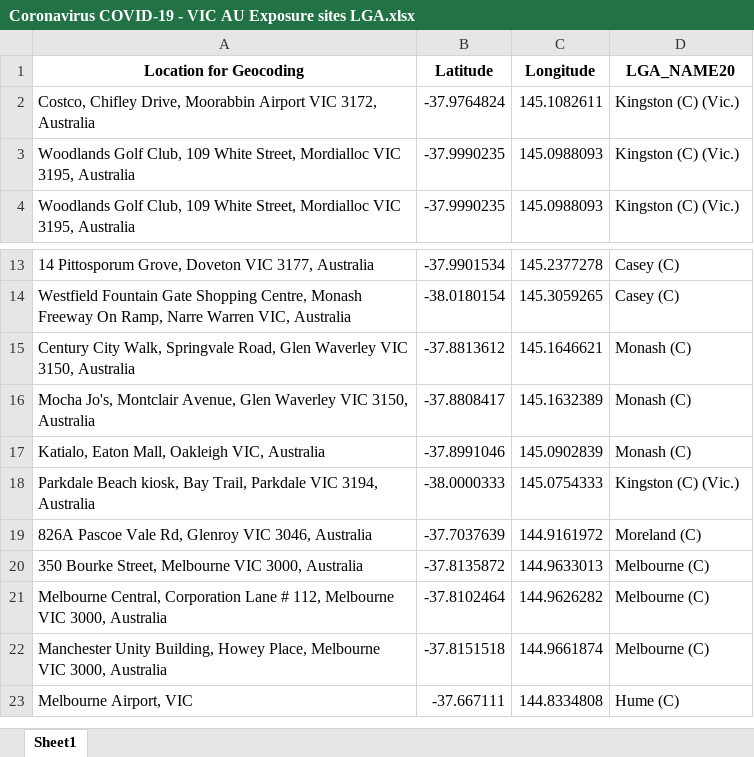
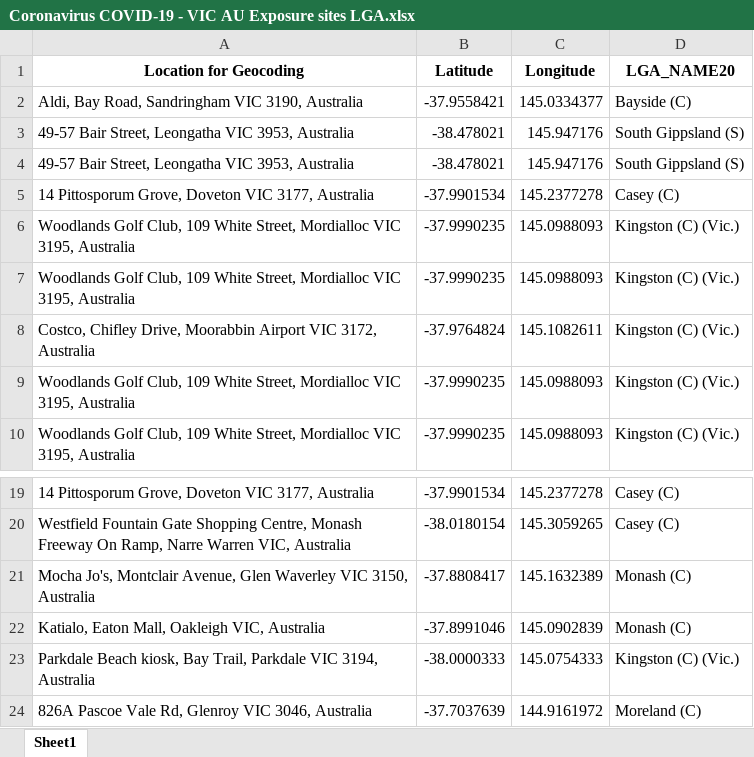
Before and after one commit to Mike-Honey/covid-19-vic-au, an Excel workbook: Coronavirus COVID-19 - VIC AU Exposure sites LGA.xlsx, sheet Sheet1, drawn as a sheet; only a part is shown, gaps mark what is left out; the shorter side is filled out with more unchanged rows; values as stored, in another font and other column widths than the file's, no borders; removed rows and columns are numbered as before the commit, all else as after; the diff names each change by its address in the sheet, - before the commit and + after, or states it on an @@ line.

```diff
--- a/Coronavirus COVID-19 - VIC AU Exposure sites LGA.xlsx (sheet Sheet1)
+++ b/Coronavirus COVID-19 - VIC AU Exposure sites LGA.xlsx (sheet Sheet1)
+row 2: Aldi, Bay Road, Sandringham VIC 3190, Australia | -37.9558421 | 145.0334377 | Bayside (C)
+row 3: 49-57 Bair Street, Leongatha VIC 3953, Australia | -38.478021 | 145.947176 | South Gippsland (S)
+row 4: 49-57 Bair Street, Leongatha VIC 3953, Australia | -38.478021 | 145.947176 | South Gippsland (S)
+row 5: 14 Pittosporum Grove, Doveton VIC 3177, Australia | -37.9901534 | 145.2377278 | Casey (C)
+row 6: Woodlands Golf Club, 109 White Street, Mordialloc VIC 3195, Australia | -37.9990235 | 145.0988093 | Kingston (C) (Vic.)
+row 7: Woodlands Golf Club, 109 White Street, Mordialloc VIC 3195, Australia | -37.9990235 | 145.0988093 | Kingston (C) (Vic.)
-row 15: Century City Walk, Springvale Road, Glen Waverley VIC 3150, Australia | -37.8813612 | 145.1646621 | Monash (C)
```
Also changed, not shown: Coronavirus COVID-19 - VIC AU Exposure sites.xlsx, 2 other files.
